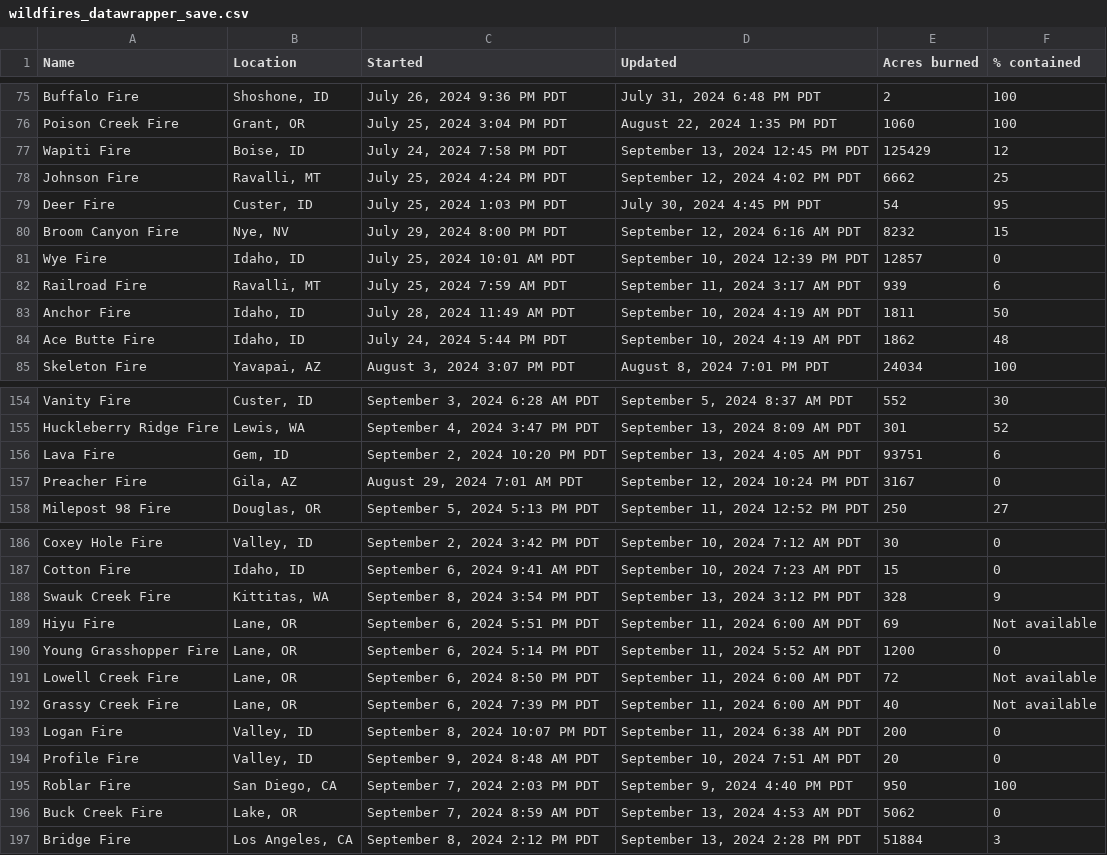
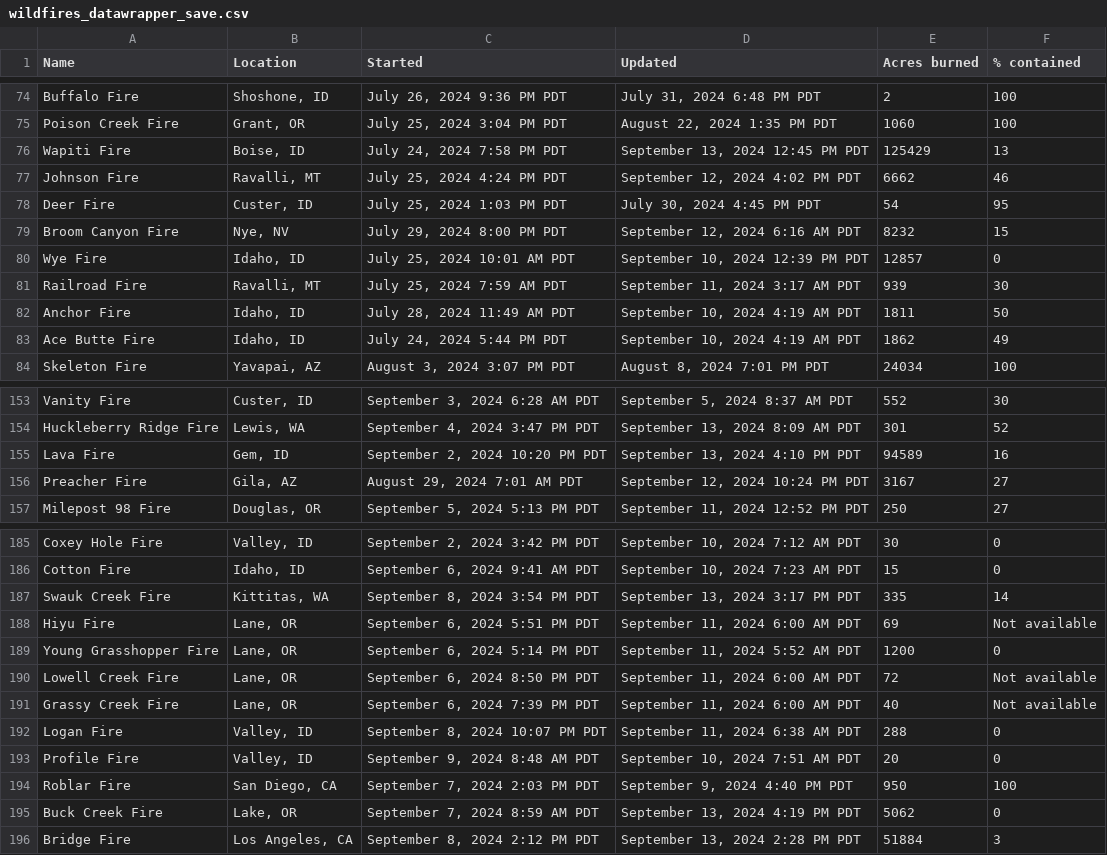
Before and after one commit to cbs-news-data/wildfire_watch, a CSV file: data/wildfires_datawrapper_save.csv, drawn as a sheet; only a part is shown, gaps mark what is left out; the diff covers the shown part only.

```diff
--- a/data/wildfires_datawrapper_save.csv
+++ b/data/wildfires_datawrapper_save.csv
@@ -76,4 +75,4 @@ Buffalo Fire,"Shoshone, ID","July 26, 2024 9:36 PM PDT","July 31, 2024 6:48 PM P
 Poison Creek Fire,"Grant, OR","July 25, 2024 3:04 PM PDT","August 22, 2024 1:35 PM PDT",1060,100
-Wapiti Fire,"Boise, ID","July 24, 2024 7:58 PM PDT","September 13, 2024 12:45 PM PDT",125429,12
-Johnson Fire,"Ravalli, MT","July 25, 2024 4:24 PM PDT","September 12, 2024 4:02 PM PDT",6662,25
+Wapiti Fire,"Boise, ID","July 24, 2024 7:58 PM PDT","September 13, 2024 12:45 PM PDT",125429,13
+Johnson Fire,"Ravalli, MT","July 25, 2024 4:24 PM PDT","September 12, 2024 4:02 PM PDT",6662,46
 Deer Fire,"Custer, ID","July 25, 2024 1:03 PM PDT","July 30, 2024 4:45 PM PDT",54,95
@@ -81,5 +80,5 @@ Broom Canyon Fire,"Nye, NV","July 29, 2024 8:00 PM PDT","September 12, 2024 6:16
 Wye Fire,"Idaho, ID","July 25, 2024 10:01 AM PDT","September 10, 2024 12:39 PM PDT",12857,0
-Railroad Fire,"Ravalli, MT","July 25, 2024 7:59 AM PDT","September 11, 2024 3:17 AM PDT",939,6
+Railroad Fire,"Ravalli, MT","July 25, 2024 7:59 AM PDT","September 11, 2024 3:17 AM PDT",939,30
 Anchor Fire,"Idaho, ID","July 28, 2024 11:49 AM PDT","September 10, 2024 4:19 AM PDT",1811,50
-Ace Butte Fire,"Idaho, ID","July 24, 2024 5:44 PM PDT","September 10, 2024 4:19 AM PDT",1862,48
+Ace Butte Fire,"Idaho, ID","July 24, 2024 5:44 PM PDT","September 10, 2024 4:19 AM PDT",1862,49
 Skeleton Fire,"Yavapai, AZ","August 3, 2024 3:07 PM PDT","August 8, 2024 7:01 PM PDT",24034,100
@@ -155,4 +154,4 @@ Vanity Fire,"Custer, ID","September 3, 2024 6:28 AM PDT","September 5, 2024 8:37
 Huckleberry Ridge Fire,"Lewis, WA","September 4, 2024 3:47 PM PDT","September 13, 2024 8:09 AM PDT",301,52
-Lava Fire,"Gem, ID","September 2, 2024 10:20 PM PDT","September 13, 2024 4:05 AM PDT",93751,6
-Preacher Fire,"Gila, AZ","August 29, 2024 7:01 AM PDT","September 12, 2024 10:24 PM PDT",3167,0
+Lava Fire,"Gem, ID","September 2, 2024 10:20 PM PDT","September 13, 2024 4:10 PM PDT",94589,16
+Preacher Fire,"Gila, AZ","August 29, 2024 7:01 AM PDT","September 12, 2024 10:24 PM PDT",3167,27
 Milepost 98 Fire,"Douglas, OR","September 5, 2024 5:13 PM PDT","September 11, 2024 12:52 PM PDT",250,27
@@ -187,3 +186,3 @@ Coxey Hole Fire,"Valley, ID","September 2, 2024 3:42 PM PDT","September 10, 2024
 Cotton Fire,"Idaho, ID","September 6, 2024 9:41 AM PDT","September 10, 2024 7:23 AM PDT",15,0
-Swauk Creek Fire,"Kittitas, WA","September 8, 2024 3:54 PM PDT","September 13, 2024 3:12 PM PDT",328,9
+Swauk Creek Fire,"Kittitas, WA","September 8, 2024 3:54 PM PDT","September 13, 2024 3:17 PM PDT",335,14
 Hiyu Fire,"Lane, OR","September 6, 2024 5:51 PM PDT","September 11, 2024 6:00 AM PDT",69,Not available
@@ -192,6 +191,6 @@ Lowell Creek Fire,"Lane, OR","September 6, 2024 8:50 PM PDT","September 11, 2024
 Grassy Creek Fire,"Lane, OR","September 6, 2024 7:39 PM PDT","September 11, 2024 6:00 AM PDT",40,Not available
-Logan Fire,"Valley, ID","September 8, 2024 10:07 PM PDT","September 11, 2024 6:38 AM PDT",200,0
+Logan Fire,"Valley, ID","September 8, 2024 10:07 PM PDT","September 11, 2024 6:38 AM PDT",288,0
 Profile Fire,"Valley, ID","September 9, 2024 8:48 AM PDT","September 10, 2024 7:51 AM PDT",20,0
 Roblar Fire,"San Diego, CA","September 7, 2024 2:03 PM PDT","September 9, 2024 4:40 PM PDT",950,100
-Buck Creek Fire,"Lake, OR","September 7, 2024 8:59 AM PDT","September 13, 2024 4:53 AM PDT",5062,0
+Buck Creek Fire,"Lake, OR","September 7, 2024 8:59 AM PDT","September 13, 2024 4:19 PM PDT",5062,0
 Bridge Fire,"Los Angeles, CA","September 8, 2024 2:12 PM PDT","September 13, 2024 2:28 PM PDT",51884,3
```
Also changed, not shown: 10 removed rows and 23 edited cells elsewhere in this file, data/wildfires_save.csv, 4 other files.
